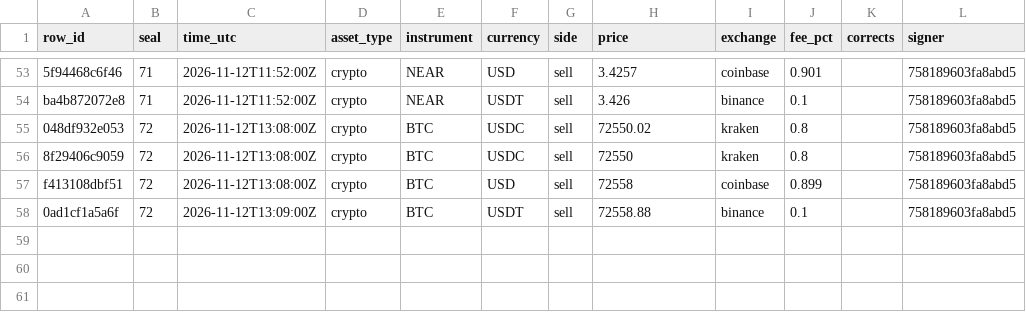
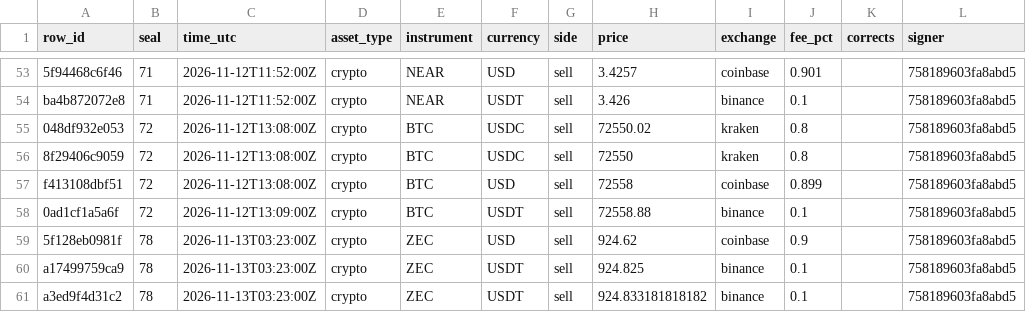
Before and after one commit to Botsfolio/trading-records, a CSV file: real-money/latest.csv, drawn as a sheet; only a part is shown, gaps mark what is left out.

Commit message:
Seal 000078, Bitcoin proof for seal 000076

```diff
--- a/real-money/latest.csv
+++ b/real-money/latest.csv
@@ -58 +58,4 @@ f413108dbf51,72,2026-11-12T13:08:00Z,crypto,BTC,USD,sell,72558,coinbase,0.899,,7
 0ad1cf1a5a6f,72,2026-11-12T13:09:00Z,crypto,BTC,USDT,sell,72558.88,binance,0.1,,758189603fa8abd5
+5f128eb0981f,78,2026-11-13T03:23:00Z,crypto,ZEC,USD,sell,924.62,coinbase,0.9,,758189603fa8abd5
+a17499759ca9,78,2026-11-13T03:23:00Z,crypto,ZEC,USDT,sell,924.825,binance,0.1,,758189603fa8abd5
+a3ed9f4d31c2,78,2026-11-13T03:23:00Z,crypto,ZEC,USDT,sell,924.833181818182,binance,0.1,,758189603fa8abd5
```
Also changed, not shown: copy-trading-battle/latest.csv, paper/latest.csv, 8 other files.
